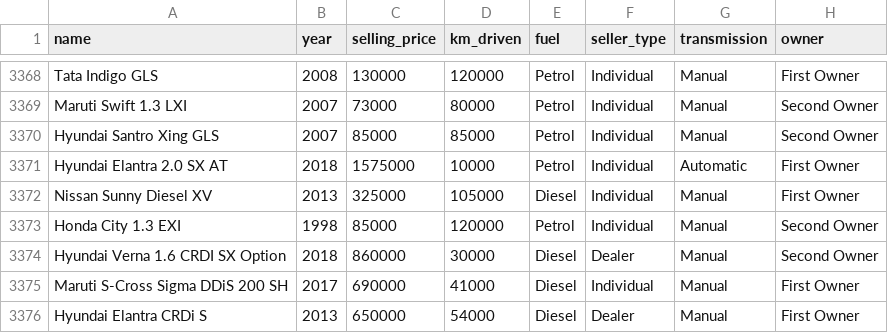
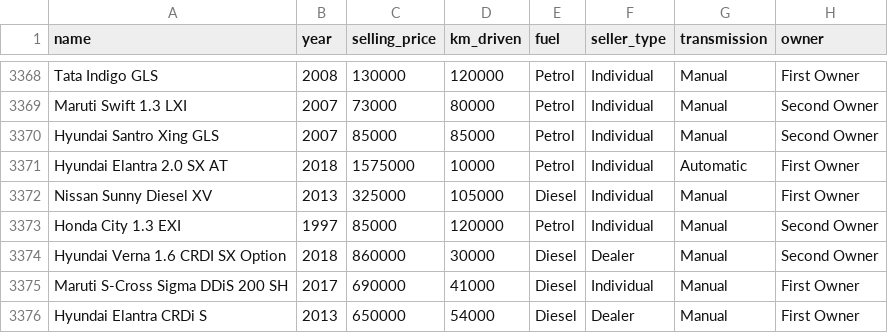
Before and after one commit to Rhadepakreth/CRUD_car_dataset, a CSV file: data/car_dataset.csv, drawn as a sheet; only a part is shown, gaps mark what is left out.

```diff
--- a/data/car_dataset.csv
+++ b/data/car_dataset.csv
@@ -3372,3 +3372,3 @@ Hyundai Elantra 2.0 SX AT,2018,1575000,10000,Petrol,Individual,Automatic,First O
 Nissan Sunny Diesel XV,2013,325000,105000,Diesel,Individual,Manual,First Owner
-Honda City 1.3 EXI,1998,85000,120000,Petrol,Individual,Manual,Second Owner
+Honda City 1.3 EXI,1997,85000,120000,Petrol,Individual,Manual,Second Owner
 Hyundai Verna 1.6 CRDI SX Option,2018,860000,30000,Diesel,Dealer,Manual,Second Owner
```
Also changed, not shown: 2 other files.
